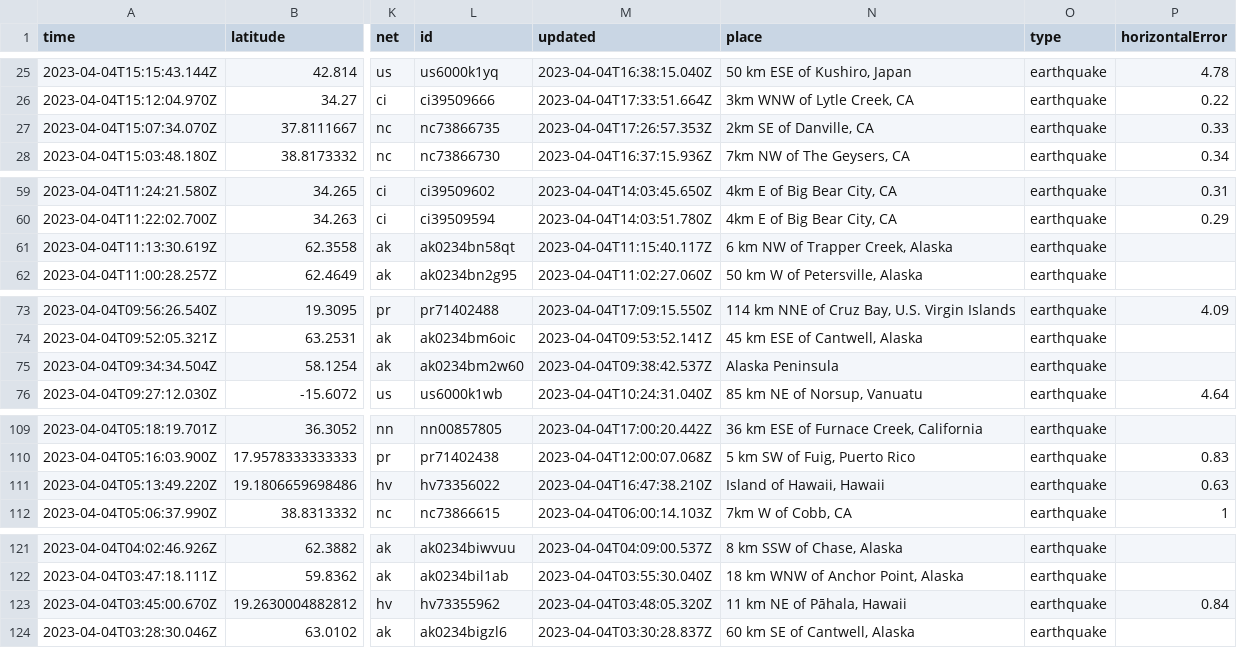
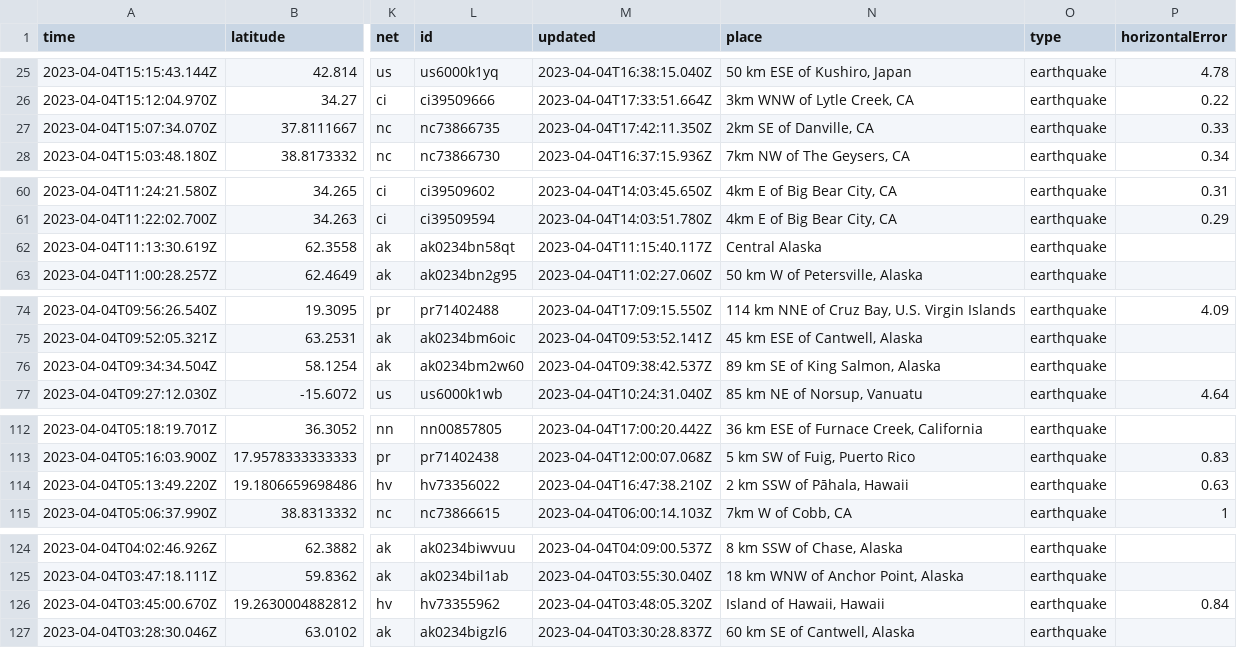
Before and after one commit to carlappen/nicar23-github-actions, a CSV file: usgs_current.csv, drawn as a sheet; only a part is shown, gaps mark what is left out; addresses are those after the commit; the diff covers the shown part only; the diff names each change by its address in the sheet, - before the commit and + after, or states it on an @@ line.

```diff
--- a/usgs_current.csv
+++ b/usgs_current.csv
-M27 (updated): 2023-04-04T17:26:57.353Z
+M27 (updated): 2023-04-04T17:42:11.350Z
-N62 (place): 6 km NW of Trapper Creek, Alaska
+N62 (place): Central Alaska
-N76 (place): Alaska Peninsula
+N76 (place): 89 km SE of King Salmon, Alaska
-N114 (place): Island of Hawaii, Hawaii
+N114 (place): 2 km SSW of Pāhala, Hawaii
-N126 (place): 11 km NE of Pāhala, Hawaii
+N126 (place): Island of Hawaii, Hawaii
```
Also changed, not shown: 3 added rows, 1 removed row and 19 edited cells elsewhere in this file, 1 other file.
